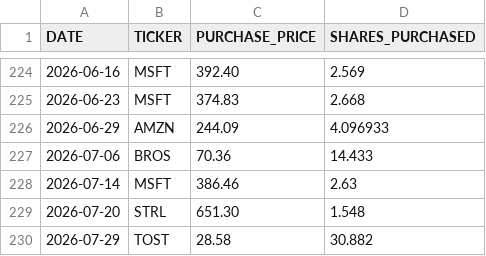
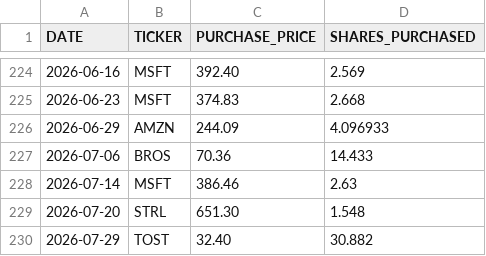
Before and after one commit to craigrow/Simple_Portfolio, a CSV file: portfolios/foolish_portfolio/transactions.csv, drawn as a sheet; only a part is shown, gaps mark what is left out.

Commit message:
Correct TOST purchase price to $32.40

```diff
--- a/portfolios/foolish_portfolio/transactions.csv
+++ b/portfolios/foolish_portfolio/transactions.csv
@@ -229,2 +229,2 @@ DATE,TICKER,PURCHASE_PRICE,SHARES_PURCHASED
 2026-07-20,STRL,651.30,1.548
-2026-07-29,TOST,28.58,30.882
+2026-07-29,TOST,32.40,30.882
```
